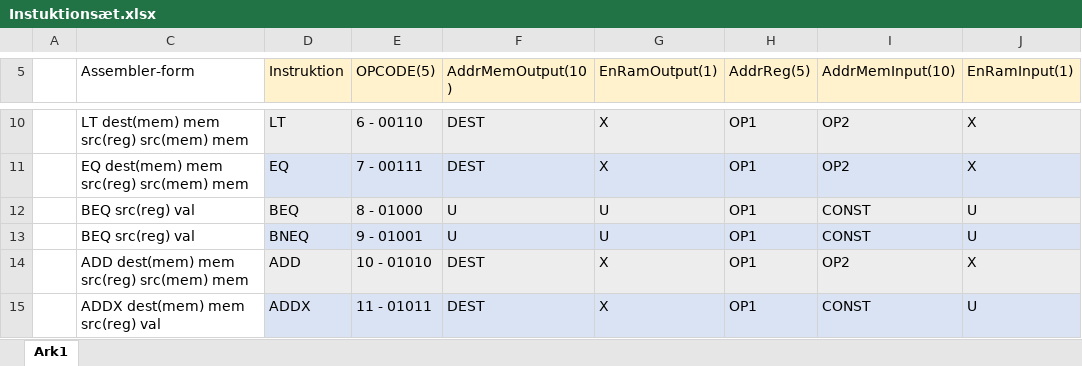
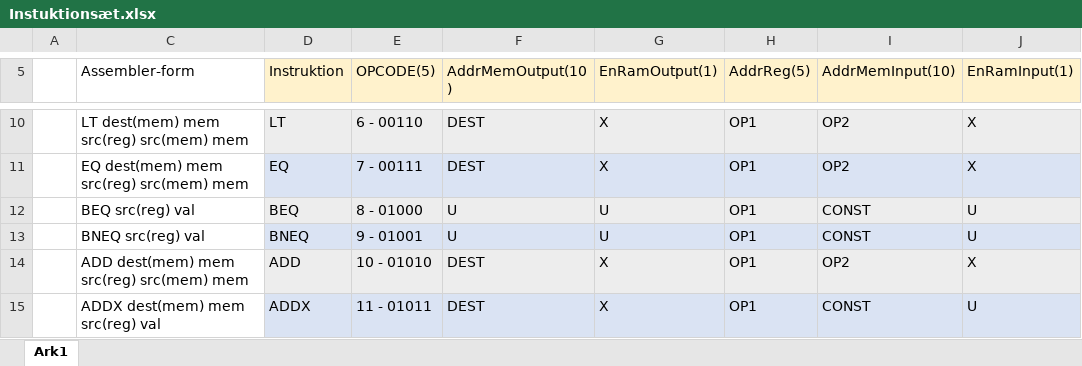
Before and after one commit to mariegrevil/EIT4-414, an Excel workbook: Projekt-Design-FPGA/Instuktionsæt.xlsx, sheet Ark1, drawn as a sheet; only a part is shown, gaps mark what is left out; values as stored, in another font and other column widths than the file's, no borders; the diff names each change by its address in the sheet, - before the commit and + after, or states it on an @@ line.

```diff
--- a/Projekt-Design-FPGA/Instuktionsæt.xlsx (sheet Ark1)
+++ b/Projekt-Design-FPGA/Instuktionsæt.xlsx (sheet Ark1)
-C13 (Assembler-form): BEQ src(reg) val
+C13 (Assembler-form): BNEQ src(reg) val
```
Also changed, not shown: 36 other files.
